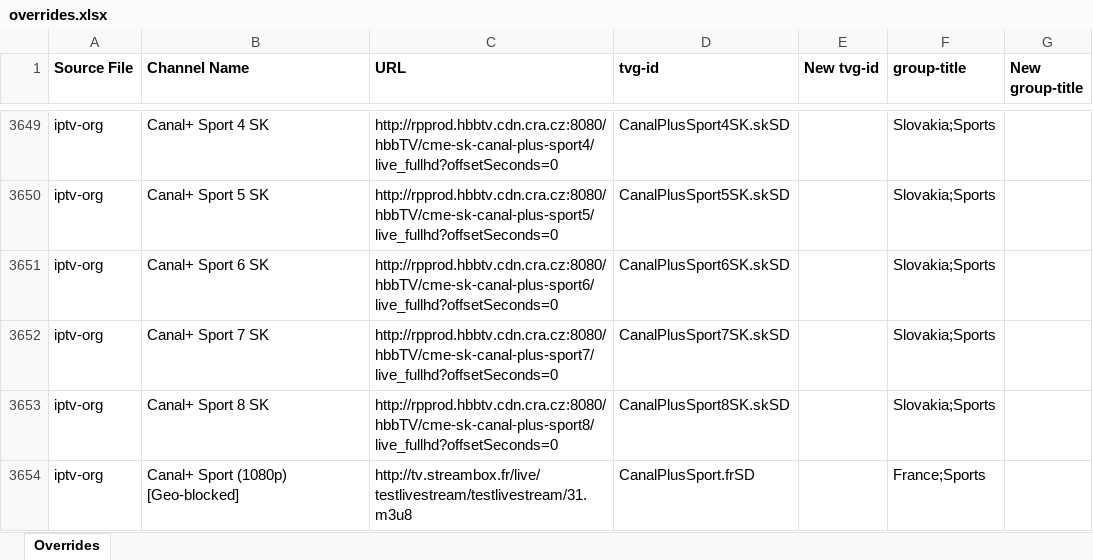
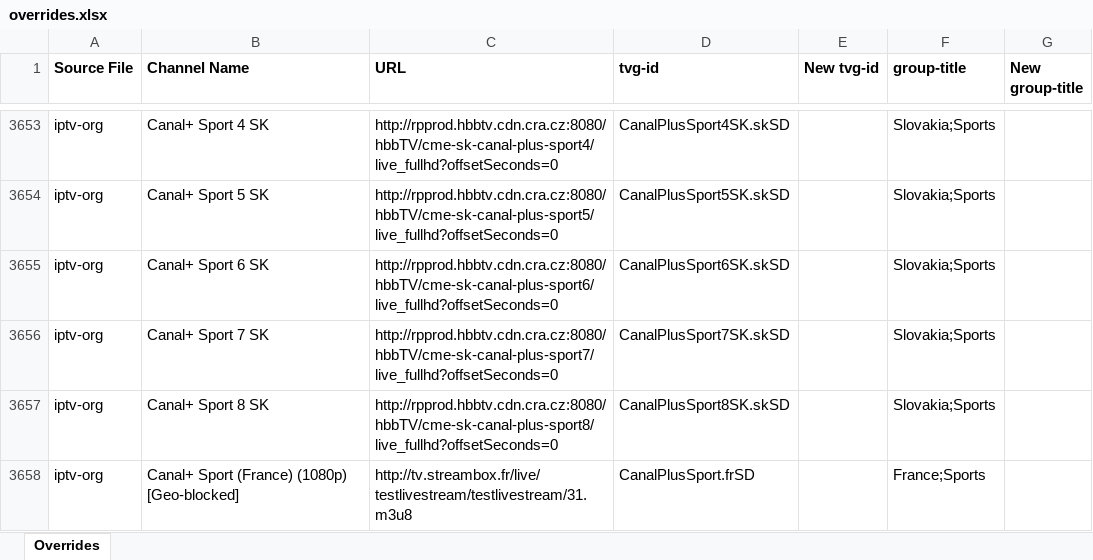
Before and after one commit to karya-media/tv, an Excel workbook: data/overrides.xlsx, sheet Overrides, drawn as a sheet; only a part is shown, gaps mark what is left out; values as stored, in another font and other column widths than the file's, no borders; addresses are those after the commit; the diff covers the shown part only; the diff names each change by its address in the sheet, - before the commit and + after, or states it on an @@ line.

```diff
--- a/data/overrides.xlsx (sheet Overrides)
+++ b/data/overrides.xlsx (sheet Overrides)
-B3658 (Channel Name): Canal+ Sport (1080p) [Geo-blocked]
+B3658 (Channel Name): Canal+ Sport (France) (1080p) [Geo-blocked]
```
Also changed, not shown: 18 added rows, 27 removed rows and 18 edited cells elsewhere in this sheet, 4 other files.
